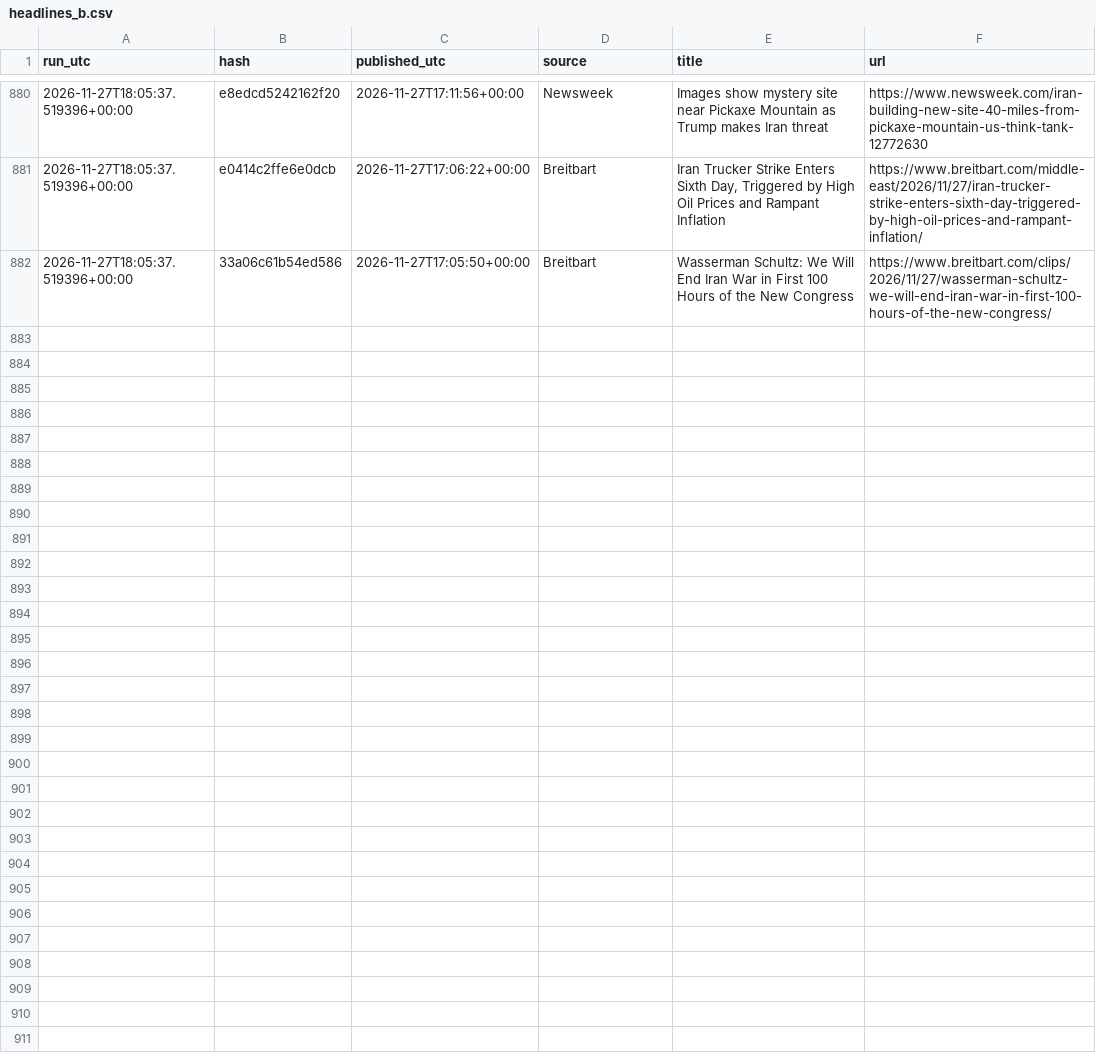
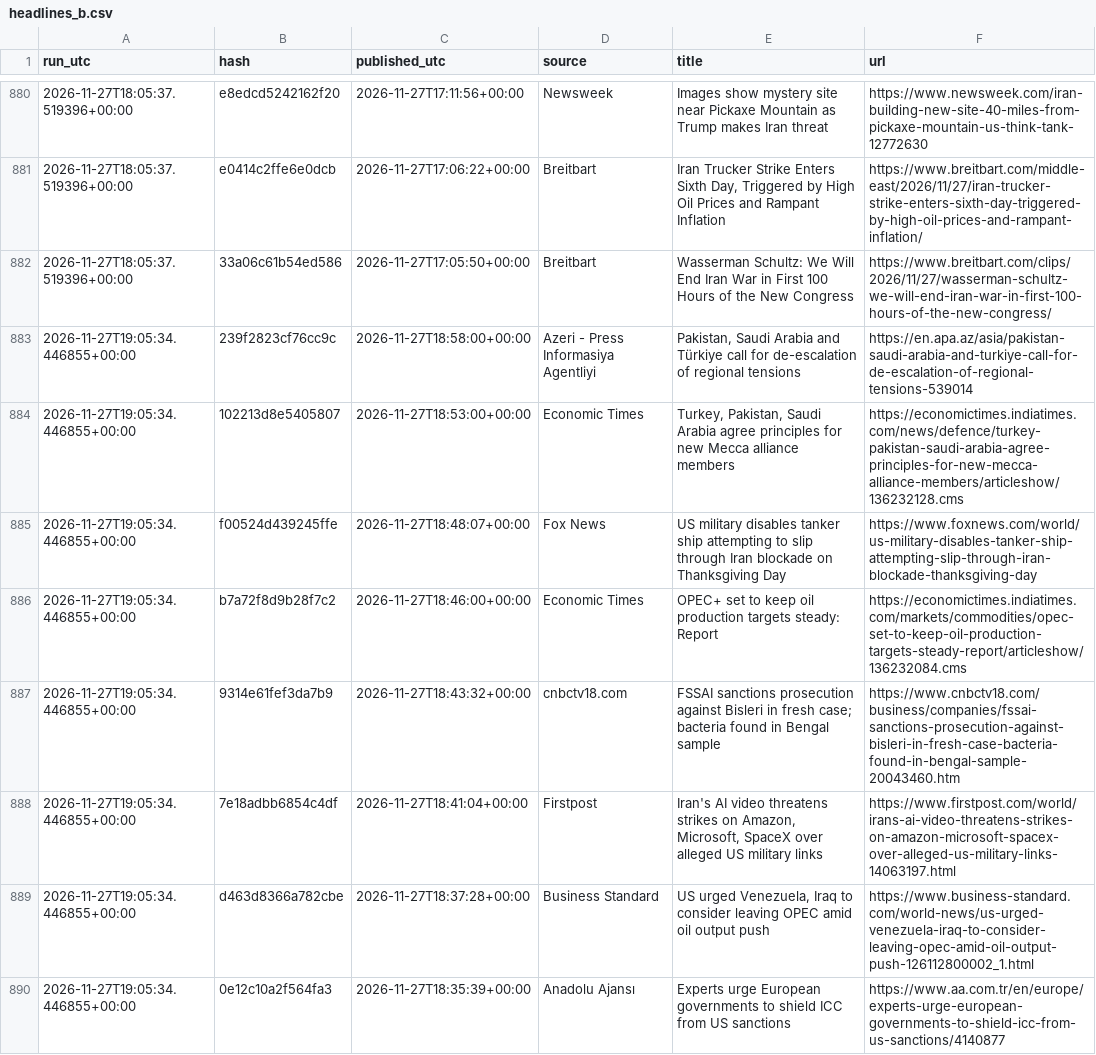
Before and after one commit to beausiff/Oil-signal-logger, a CSV file: backup/headlines_b.csv, drawn as a sheet; only a part is shown, gaps mark what is left out; the diff covers the shown part only.

```diff
--- a/backup/headlines_b.csv
+++ b/backup/headlines_b.csv
@@ -882 +882,9 @@ run_utc,hash,published_utc,source,title,url
 2026-11-27T18:05:37.519396+00:00,33a06c61b54ed586,2026-11-27T17:05:50+00:00,Breitbart,Wasserman Schultz: We Will End Iran War in First 100 Hours of the New Congress,https://www.breitbart.com/clips/2026/11/27/wasserman-schultz-we-will-end-iran-war-in-first-100-hours-of-the-new-congress/
+2026-11-27T19:05:34.446855+00:00,239f2823cf76cc9c,2026-11-27T18:58:00+00:00,Azeri - Press Informasiya Agentliyi,"Pakistan, Saudi Arabia and Türkiye call for de-escalation of regional tensions",https://en.apa.az/asia/pakistan-saudi-arabia-and-turkiye-call-for-de-escalation-of-regional-tensions-539014
+2026-11-27T19:05:34.446855+00:00,102213d8e5405807,2026-11-27T18:53:00+00:00,Economic Times,"Turkey, Pakistan, Saudi Arabia agree principles for new Mecca alliance members",https://economictimes.indiatimes.com/news/defence/turkey-pakistan-saudi-arabia-agree-principles-for-new-mecca-alliance-members/articleshow/136232128.cms
+2026-11-27T19:05:34.446855+00:00,f00524d439245ffe,2026-11-27T18:48:07+00:00,Fox News,US military disables tanker ship attempting to slip through Iran blockade on Thanksgiving Day,https://www.foxnews.com/world/us-military-disables-tanker-ship-attempting-slip-through-iran-blockade-thanksgiving-day
+2026-11-27T19:05:34.446855+00:00,b7a72f8d9b28f7c2,2026-11-27T18:46:00+00:00,Economic Times,OPEC+ set to keep oil production targets steady: Report,https://economictimes.indiatimes.com/markets/commodities/opec-set-to-keep-oil-production-targets-steady-report/articleshow/136232084.cms
+2026-11-27T19:05:34.446855+00:00,9314e61fef3da7b9,2026-11-27T18:43:32+00:00,cnbctv18.com,FSSAI sanctions prosecution against Bisleri in fresh case; bacteria found in Bengal sample,https://www.cnbctv18.com/business/companies/fssai-sanctions-prosecution-against-bisleri-in-fresh-case-bacteria-found-in-bengal-sample-20043460.htm
+2026-11-27T19:05:34.446855+00:00,7e18adbb6854c4df,2026-11-27T18:41:04+00:00,Firstpost,"Iran's AI video threatens strikes on Amazon, Microsoft, SpaceX over alleged US military links",https://www.firstpost.com/world/irans-ai-video-threatens-strikes-on-amazon-microsoft-spacex-over-alleged-us-military-links-14063197.html
+2026-11-27T19:05:34.446855+00:00,d463d8366a782cbe,2026-11-27T18:37:28+00:00,Business Standard,"US urged Venezuela, Iraq to consider leaving OPEC amid oil output push",https://www.business-standard.com/world-news/us-urged-venezuela-iraq-to-consider-leaving-opec-amid-oil-output-push-126112800002_1.html
+2026-11-27T19:05:34.446855+00:00,0e12c10a2f564fa3,2026-11-27T18:35:39+00:00,Anadolu Ajansı,Experts urge European governments to shield ICC from US sanctions,https://www.aa.com.tr/en/europe/experts-urge-european-governments-to-shield-icc-from-us-sanctions/4140877
```
Also changed, not shown: 8 added rows elsewhere in this file, backup/context.csv, backup/feed_b_state.csv, 5 other files.
